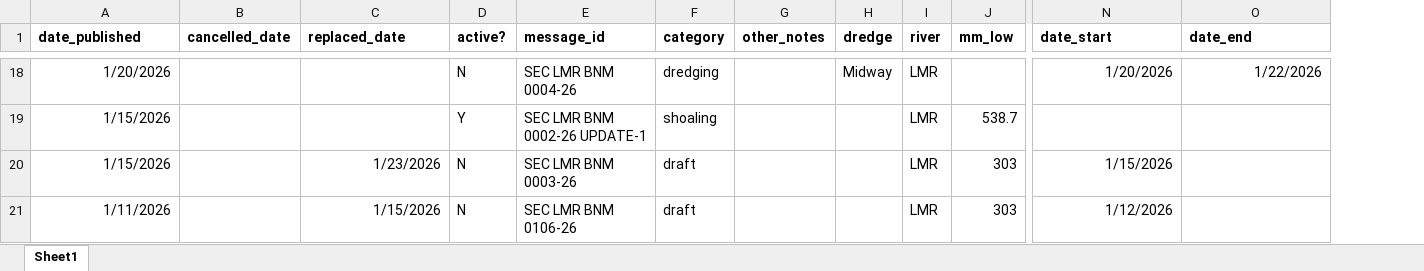
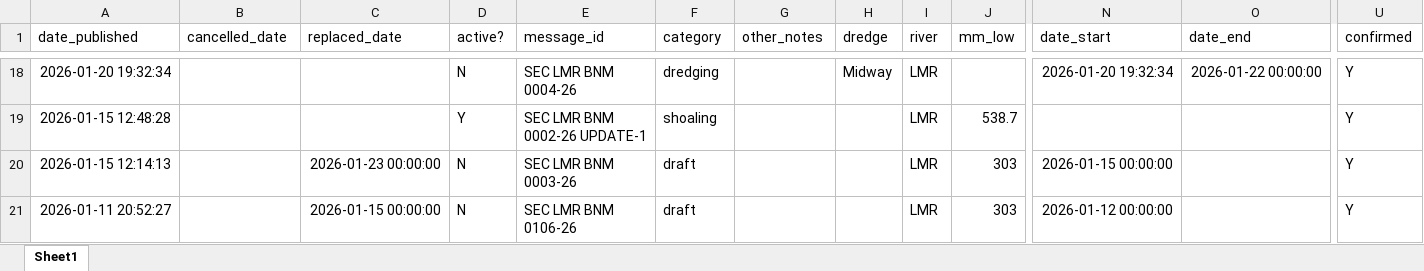
Before and after one commit to mollya610/BargeTransportDashboard, an Excel workbook: notices_2026.xlsx, sheet Sheet1, drawn as a sheet; only a part is shown, gaps mark what is left out; values as stored, in another font and other column widths than the file's, no borders; the diff covers the shown part only; the diff names each change by its address in the sheet, - before the commit and + after, or states it on an @@ line.

```diff
--- a/notices_2026.xlsx (sheet Sheet1)
+++ b/notices_2026.xlsx (sheet Sheet1)
+column U (confirmed), rows 18-21: all Y
-A1:O1 bold: on
+A1:O1 bold: off
-A18 (date_published): 1/20/2026
+A18 (date_published): 2026-01-20 19:32:34
-N18 (date_start): 1/20/2026
+N18 (date_start): 2026-01-20 19:32:34
-O18 (date_end): 1/22/2026
+O18 (date_end): 2026-01-22 00:00:00
-A19 (date_published): 1/15/2026
+A19 (date_published): 2026-01-15 12:48:28
-A20 (date_published): 1/15/2026
+A20 (date_published): 2026-01-15 12:14:13
-C20 (replaced_date): 1/23/2026
+C20 (replaced_date): 2026-01-23 00:00:00
-N20 (date_start): 1/15/2026
+N20 (date_start): 2026-01-15 00:00:00
-A21 (date_published): 1/11/2026
+A21 (date_published): 2026-01-11 20:52:27
-C21 (replaced_date): 1/15/2026
+C21 (replaced_date): 2026-01-15 00:00:00
-N21 (date_start): 1/12/2026
+N21 (date_start): 2026-01-12 00:00:00
```
Also changed, not shown: 38 edited cells and cell formats elsewhere in this sheet, 3 other files.
